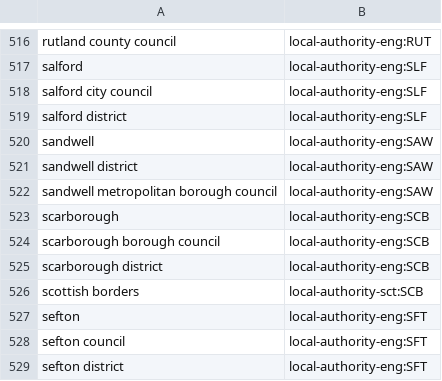
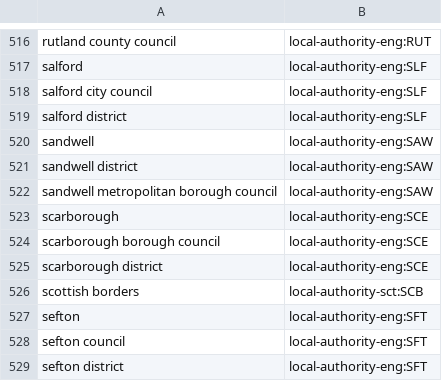
Before and after one commit to ajparsons/uk_local_authority_names_and_codes, a CSV file: source_files/local_authority_data_names.csv, drawn as a sheet; only a part is shown, gaps mark what is left out.

Commit message:
Add correct code for Scarborough

```diff
--- a/source_files/local_authority_data_names.csv
+++ b/source_files/local_authority_data_names.csv
@@ -522,5 +522,5 @@ sandwell district,local-authority-eng:SAW
 sandwell metropolitan borough council,local-authority-eng:SAW
-scarborough,local-authority-eng:SCB
-scarborough borough council,local-authority-eng:SCB
-scarborough district,local-authority-eng:SCB
+scarborough,local-authority-eng:SCE
+scarborough borough council,local-authority-eng:SCE
+scarborough district,local-authority-eng:SCE
 scottish borders,local-authority-sct:SCB
```
